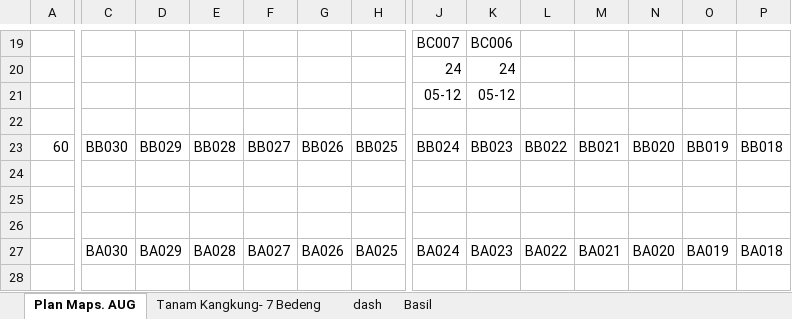
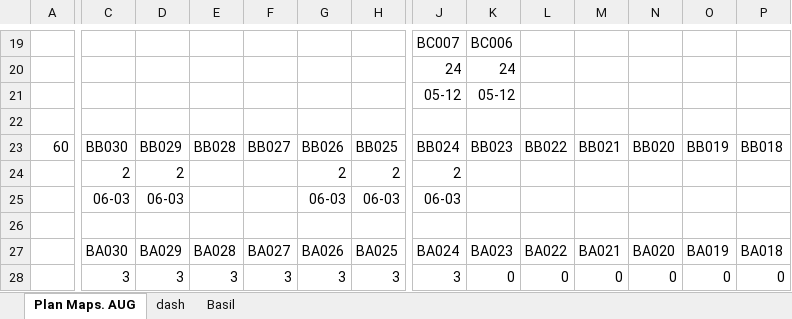
Before and after one commit to good2eddie/LF-dash, an Excel workbook: Plan_Kangkung_Daily.xlsx, sheet Plan Maps. AUG, drawn as a sheet; only a part is shown, gaps mark what is left out; values as stored, in another font and other column widths than the file's, no borders; charts and pictures and conditional formats not drawn; the diff covers the shown part only; the diff names each change by its address in the sheet, - before the commit and + after, or states it on an @@ line.

```diff
--- a/Plan_Kangkung_Daily.xlsx (sheet Plan Maps. AUG)
+++ b/Plan_Kangkung_Daily.xlsx (sheet Plan Maps. AUG)
-sheet tab: Tanam Kangkung- 7 Bedeng
-C24: (empty)
+C24: 2
-D24: (empty)
+D24: 2
-G24: (empty)
+G24: 2
-H24: (empty)
+H24: 2
-J24: (empty)
+J24: 2
-C25: (empty)
+C25: 06-03
-D25: (empty)
+D25: 06-03
-G25: (empty)
+G25: 06-03
-H25: (empty)
+H25: 06-03
-J25: (empty)
+J25: 06-03
-C28: (empty)
+C28: 3
-D28: (empty)
+D28: 3
-E28: (empty)
+E28: 3
-F28: (empty)
+F28: 3
-G28: (empty)
+G28: 3
-H28: (empty)
+H28: 3
-J28: (empty)
+J28: 3
-K28: (empty)
+K28: 0
-L28: (empty)
+L28: 0
-M28: (empty)
+M28: 0
-N28: (empty)
+N28: 0
-O28: (empty)
+O28: 0
-P28: (empty)
+P28: 0
```
Also changed, not shown: 35 edited cells and cell formats elsewhere in this sheet, sheet dash, sheet Basil, formulas that keep their value, hidden cells.
